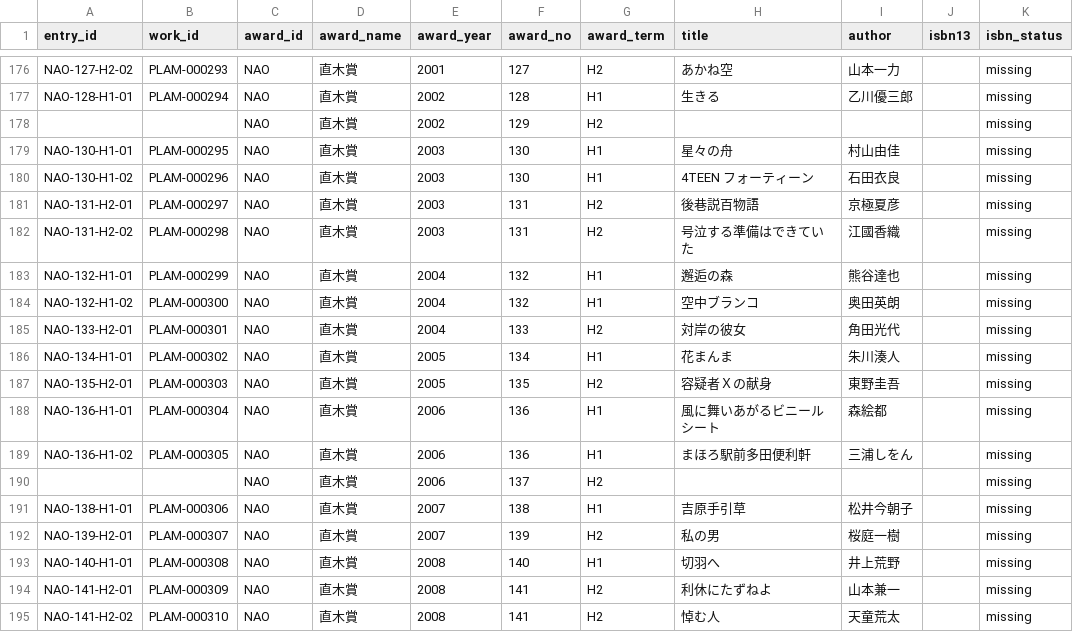
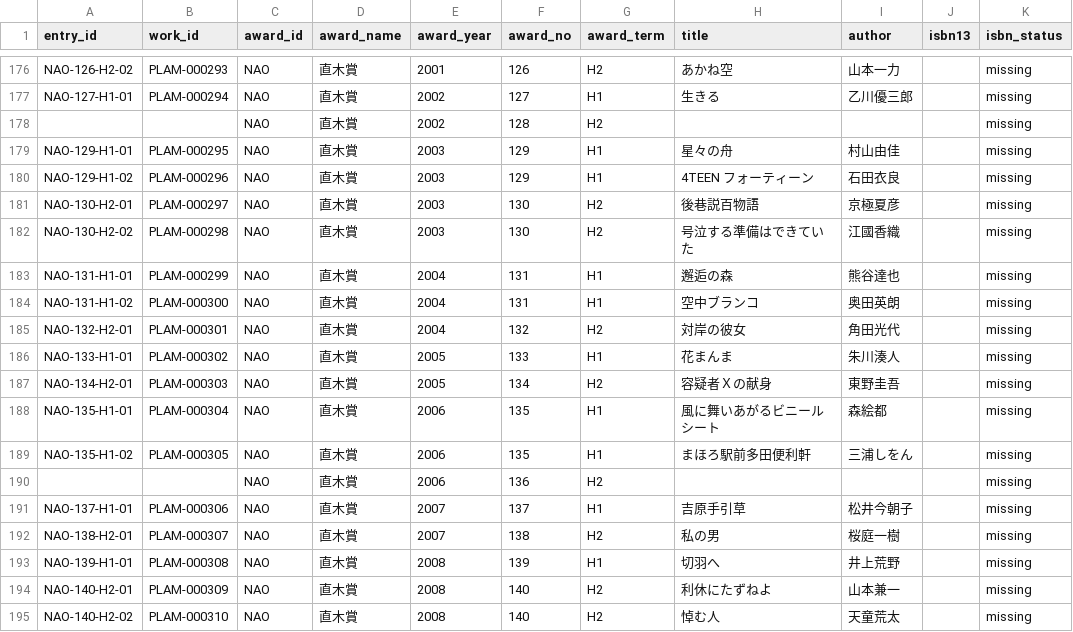
Before and after one commit to Qiuqiu533/Proud-library, a CSV file: data/plam/naoki_prize.csv, drawn as a sheet; only a part is shown, gaps mark what is left out; the diff covers the shown part only; the diff names each change by its address in the sheet, - before the commit and + after, or states it on an @@ line.

```diff
--- a/data/plam/naoki_prize.csv
+++ b/data/plam/naoki_prize.csv
-A176 (entry_id): NAO-127-H2-02
+A176 (entry_id): NAO-126-H2-02
-F176 (award_no): 127
+F176 (award_no): 126
-A177 (entry_id): NAO-128-H1-01
+A177 (entry_id): NAO-127-H1-01
-F177 (award_no): 128
+F177 (award_no): 127
-F178 (award_no): 129
+F178 (award_no): 128
-A179 (entry_id): NAO-130-H1-01
+A179 (entry_id): NAO-129-H1-01
-F179:F180 (award_no): 130
+F179:F180 (award_no): 129
-A180 (entry_id): NAO-130-H1-02
+A180 (entry_id): NAO-129-H1-02
-A181 (entry_id): NAO-131-H2-01
+A181 (entry_id): NAO-130-H2-01
-F181:F182 (award_no): 131
+F181:F182 (award_no): 130
-A182 (entry_id): NAO-131-H2-02
+A182 (entry_id): NAO-130-H2-02
-A183 (entry_id): NAO-132-H1-01
+A183 (entry_id): NAO-131-H1-01
-F183:F184 (award_no): 132
+F183:F184 (award_no): 131
-A184 (entry_id): NAO-132-H1-02
+A184 (entry_id): NAO-131-H1-02
-A185 (entry_id): NAO-133-H2-01
+A185 (entry_id): NAO-132-H2-01
-F185 (award_no): 133
+F185 (award_no): 132
-A186 (entry_id): NAO-134-H1-01
+A186 (entry_id): NAO-133-H1-01
-F186 (award_no): 134
+F186 (award_no): 133
-A187 (entry_id): NAO-135-H2-01
+A187 (entry_id): NAO-134-H2-01
-F187 (award_no): 135
+F187 (award_no): 134
-A188 (entry_id): NAO-136-H1-01
+A188 (entry_id): NAO-135-H1-01
-F188:F189 (award_no): 136
+F188:F189 (award_no): 135
-A189 (entry_id): NAO-136-H1-02
+A189 (entry_id): NAO-135-H1-02
-F190 (award_no): 137
+F190 (award_no): 136
-A191 (entry_id): NAO-138-H1-01
+A191 (entry_id): NAO-137-H1-01
-F191 (award_no): 138
+F191 (award_no): 137
-A192 (entry_id): NAO-139-H2-01
+A192 (entry_id): NAO-138-H2-01
-F192 (award_no): 139
+F192 (award_no): 138
-A193 (entry_id): NAO-140-H1-01
+A193 (entry_id): NAO-139-H1-01
-F193 (award_no): 140
+F193 (award_no): 139
-A194 (entry_id): NAO-141-H2-01
+A194 (entry_id): NAO-140-H2-01
-F194:F195 (award_no): 141
+F194:F195 (award_no): 140
-A195 (entry_id): NAO-141-H2-02
+A195 (entry_id): NAO-140-H2-02
```
Also changed, not shown: 122 edited cells elsewhere in this file, data/plam/akutagawa_prize.csv, data/plam/authors.csv, 6 other files.
